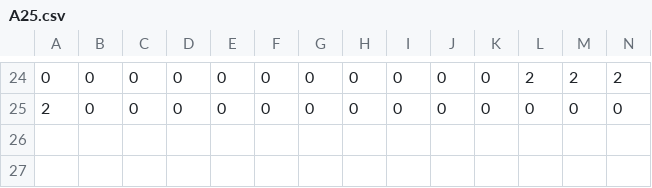
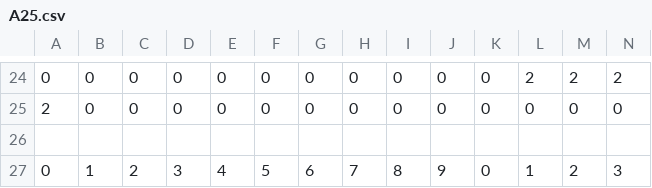
Before and after one commit to aimlinux/Kosen-procon-2023, a CSV file: Doc/abcd/フィールドデータ/A25.csv, drawn as a sheet; only a part is shown, gaps mark what is left out; rows hold the shown columns only; the diff names each change by its address in the sheet, - before the commit and + after, or states it on an @@ line.

```diff
--- a/Doc/abcd/フィールドデータ/A25.csv
+++ b/Doc/abcd/フィールドデータ/A25.csv
+row 26: (empty)
+row 27: 0 | 1 | 2 | 3 | 4 | 5 | 6 | 7 | 8 | 9 | 0 | 1 | 2 | 3
```
Also changed, not shown: Doc/abcd/フィールドデータ/B13.csv, Doc/abcd/フィールドデータ/B15.csv, 11 other files.
